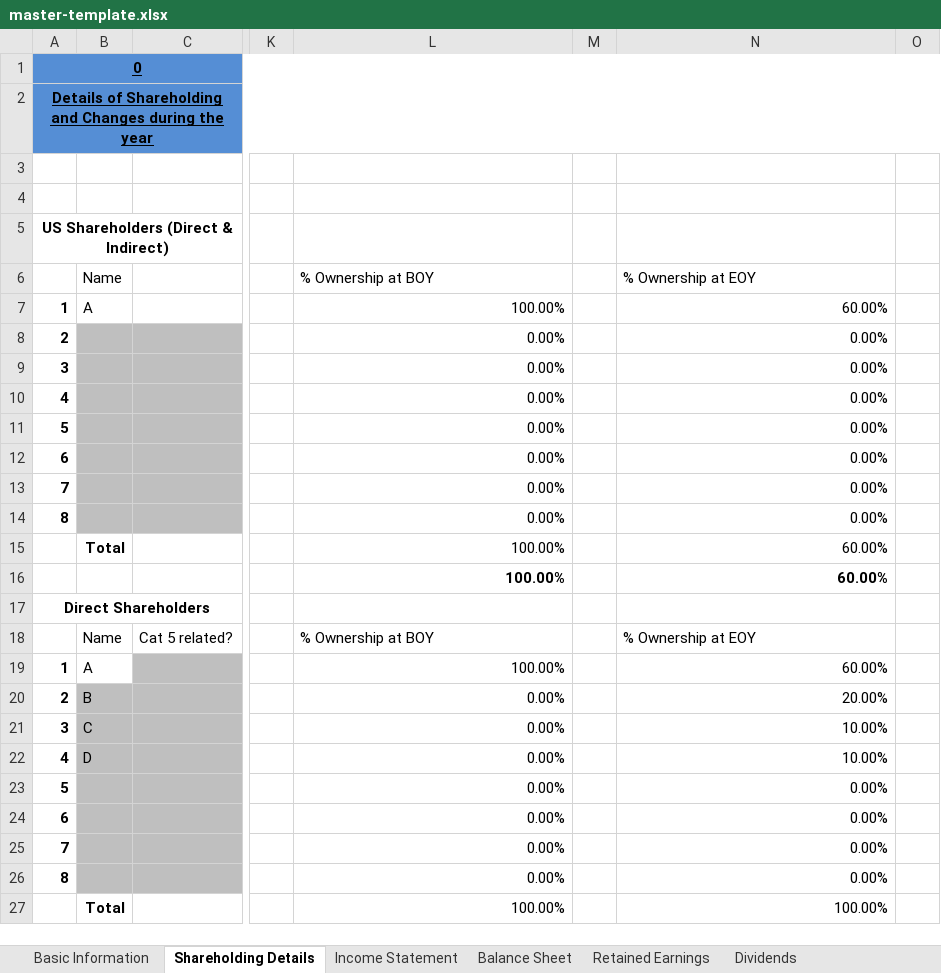
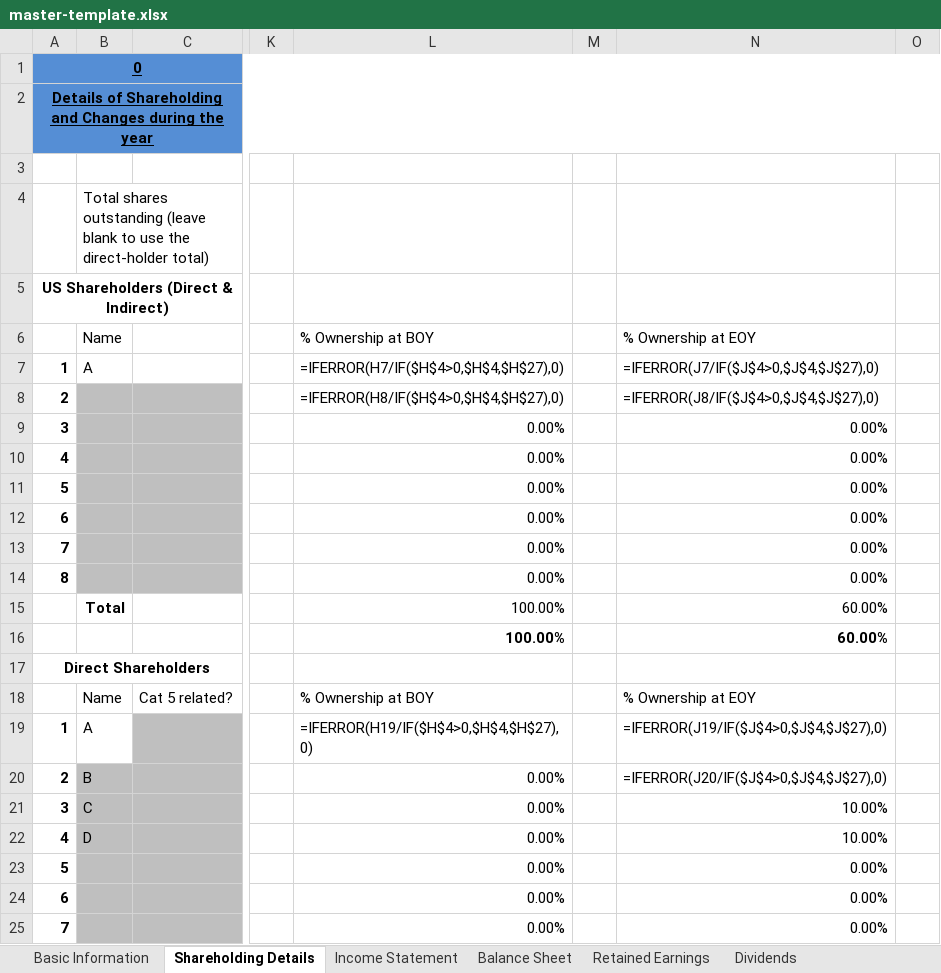
Before and after one commit to jaynilagrawal1103-lang/5471-work-paper, an Excel workbook: assets/master-template.xlsx, sheet Shareholding Details, drawn as a sheet; only a part is shown, gaps mark what is left out; the shorter side is filled out with more unchanged rows; values as stored, in another font and other column widths than the file's, no borders; formulas without a stored value are shown as written; the diff names each change by its address in the sheet, - before the commit and + after, or states it on an @@ line.

```diff
--- a/assets/master-template.xlsx (sheet Shareholding Details)
+++ b/assets/master-template.xlsx (sheet Shareholding Details)
-B4: (empty)
+B4: Total shares outstanding (leave blank to use the direct-holder total)
-L7: 100.00%
+L7: =IFERROR(H7/IF($H$4>0,$H$4,$H$27),0)
-N7: 60.00%
+N7: =IFERROR(J7/IF($J$4>0,$J$4,$J$27),0)
-L8: 0.00%
+L8: =IFERROR(H8/IF($H$4>0,$H$4,$H$27),0)
-N8: 0.00%
+N8: =IFERROR(J8/IF($J$4>0,$J$4,$J$27),0)
-L19: 100.00%
+L19: =IFERROR(H19/IF($H$4>0,$H$4,$H$27),0)
-N19: 60.00%
+N19: =IFERROR(J19/IF($J$4>0,$J$4,$J$27),0)
-N20: 20.00%
+N20: =IFERROR(J20/IF($J$4>0,$J$4,$J$27),0)
```
Also changed, not shown: formulas that keep their value, 6 other files.
